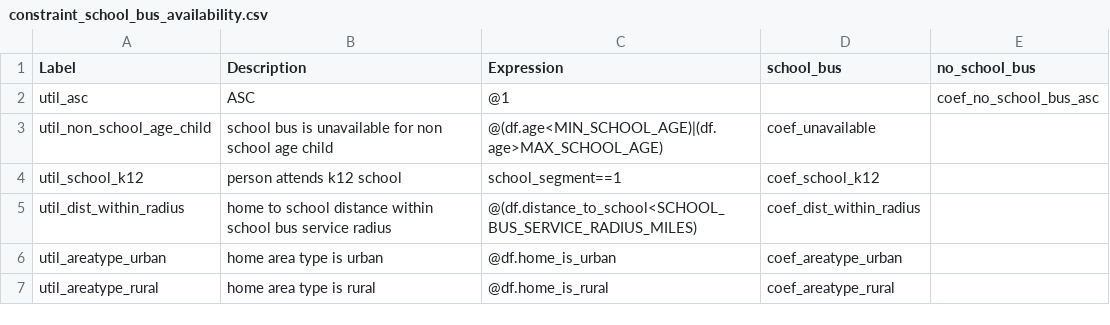
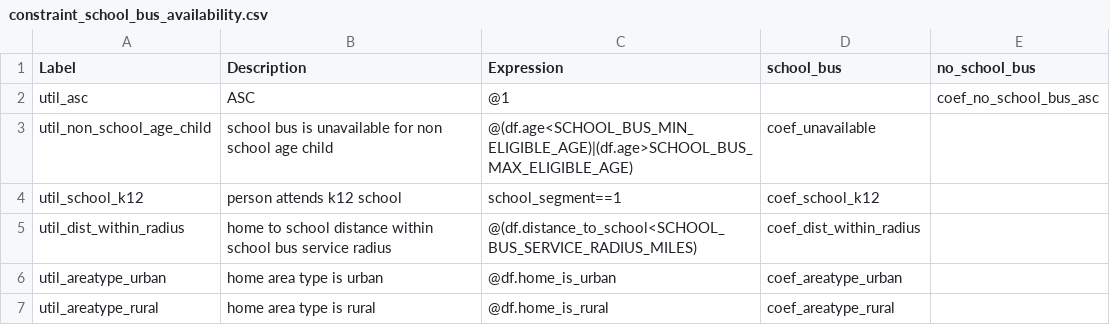
Before and after one commit to CTPSSTAFF/lighthouse, a CSV file: model/configs/constraint_school_bus_availability.csv, drawn as a sheet; the diff names each change by its address in the sheet, - before the commit and + after, or states it on an @@ line.

Commit message:
rename age constants, add missing column

```diff
--- a/model/configs/constraint_school_bus_availability.csv
+++ b/model/configs/constraint_school_bus_availability.csv
-C3 (Expression): @(df.age<MIN_SCHOOL_AGE)|(df.age>MAX_SCHOOL_AGE)
+C3 (Expression): @(df.age<SCHOOL_BUS_MIN_ELIGIBLE_AGE)|(df.age>SCHOOL_BUS_MAX_ELIGIBLE_AGE)
```
Also changed, not shown: 1 other file.
